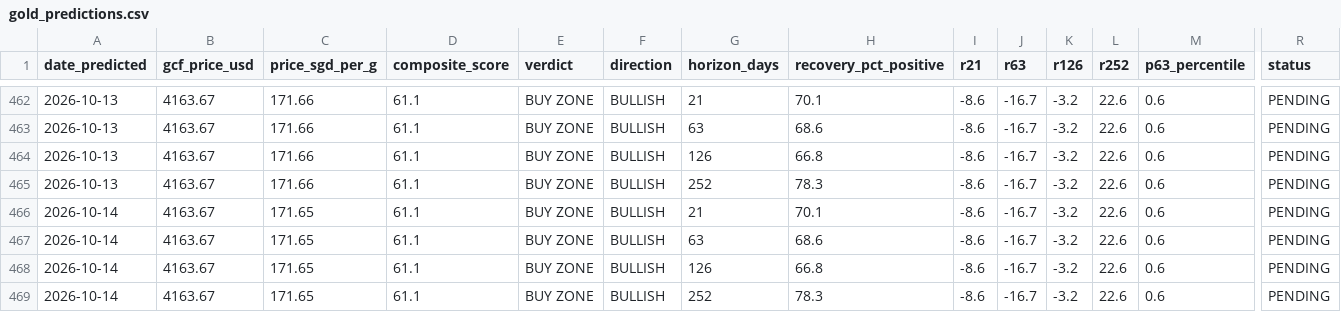
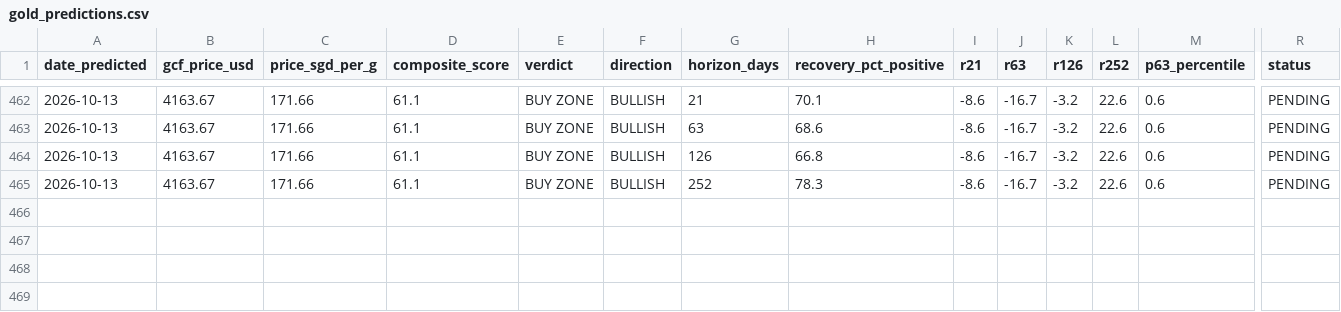
Before and after one commit to quantarram/quant-regime-research, a CSV file: notebooks/gold_predictions.csv, drawn as a sheet; only a part is shown, gaps mark what is left out; rows hold the shown columns only; the diff names each change by its address in the sheet, - before the commit and + after, or states it on an @@ line.

```diff
--- a/notebooks/gold_predictions.csv
+++ b/notebooks/gold_predictions.csv
-row 466: 2026-10-14 | 4163.67 | 171.65 | 61.1 | BUY ZONE | BULLISH | 21 | 70.1 | -8.6 | -16.7 | -3.2 | 22.6 | 0.6 | PENDING
-row 467: 2026-10-14 | 4163.67 | 171.65 | 61.1 | BUY ZONE | BULLISH | 63 | 68.6 | -8.6 | -16.7 | -3.2 | 22.6 | 0.6 | PENDING
-row 468: 2026-10-14 | 4163.67 | 171.65 | 61.1 | BUY ZONE | BULLISH | 126 | 66.8 | -8.6 | -16.7 | -3.2 | 22.6 | 0.6 | PENDING
-row 469: 2026-10-14 | 4163.67 | 171.65 | 61.1 | BUY ZONE | BULLISH | 252 | 78.3 | -8.6 | -16.7 | -3.2 | 22.6 | 0.6 | PENDING
```
Also changed, not shown: notebooks/ibkr_paper_ledger.csv, notebooks/metals_predictions.csv, 1 other file.
